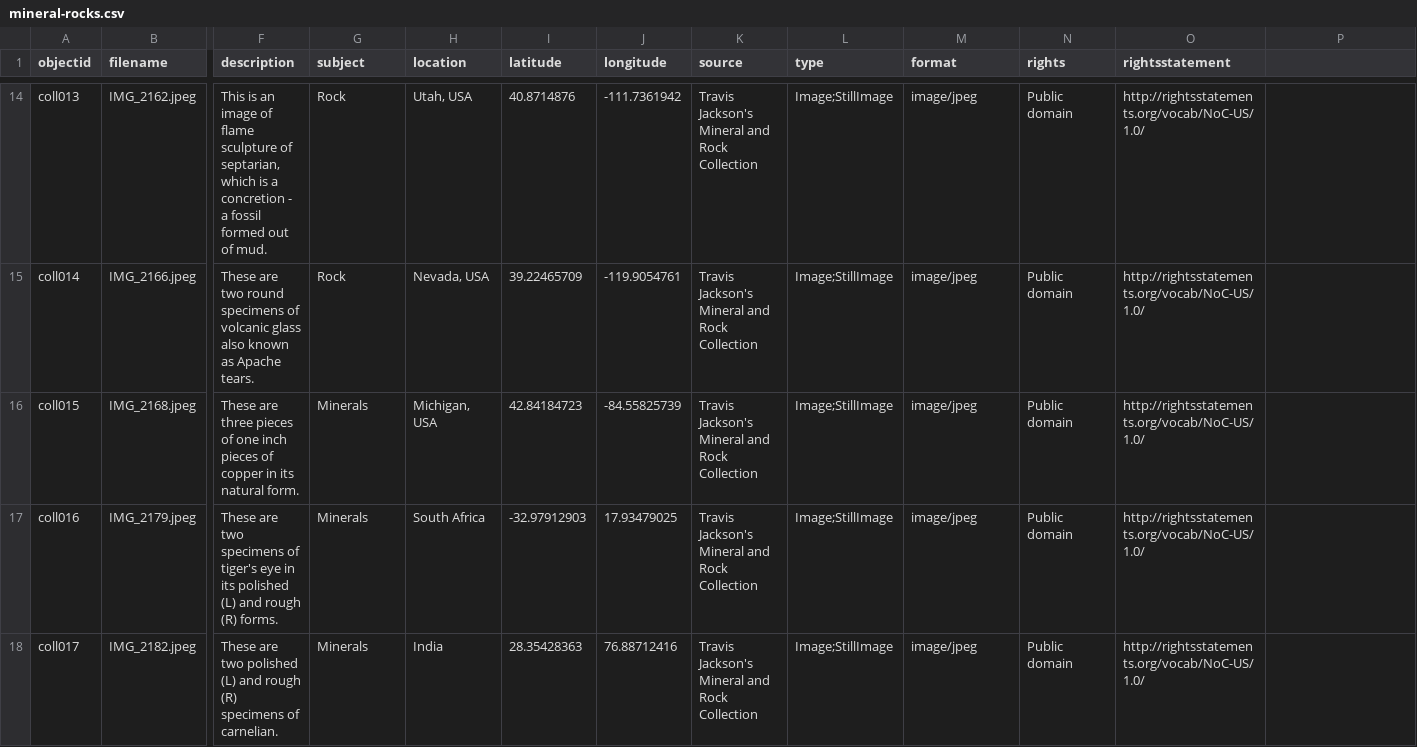
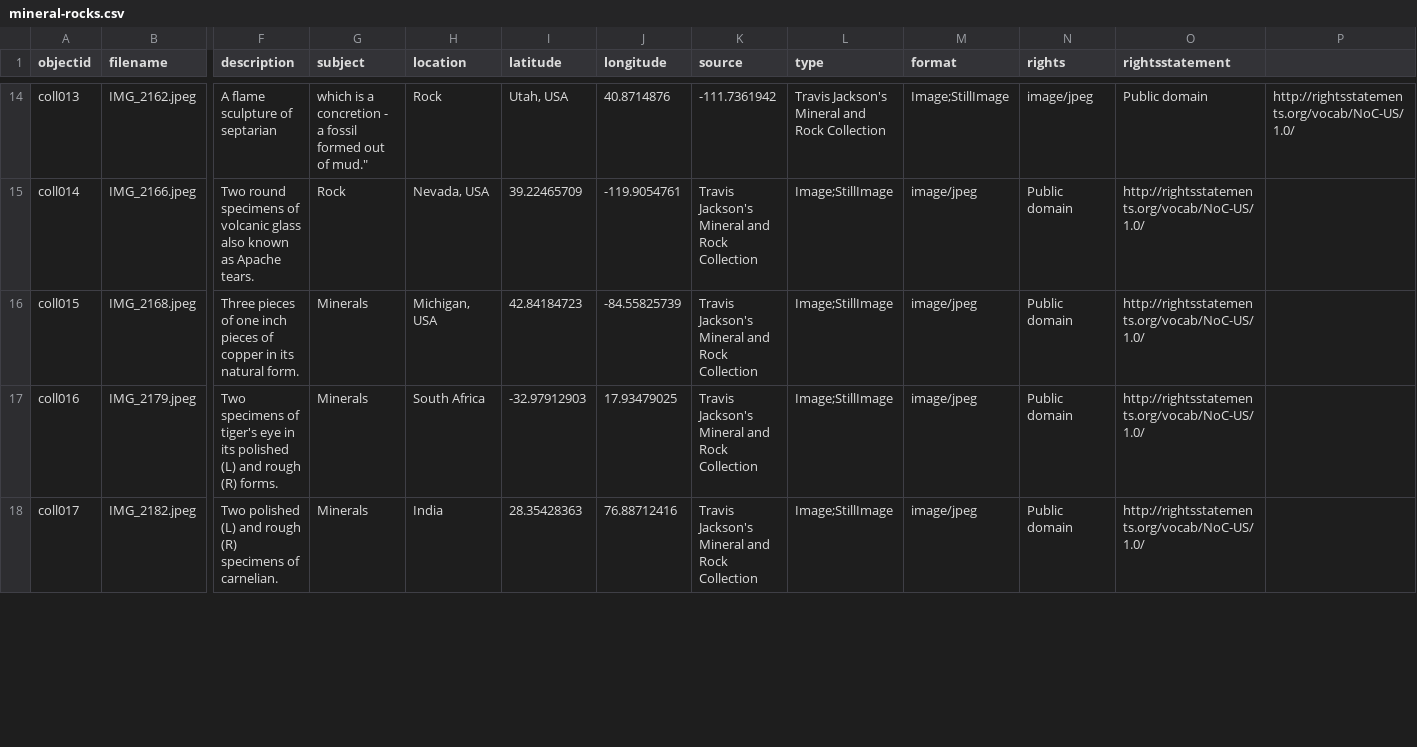
Before and after one commit to ilewis13/Mineral-and-Rock-Collection, a CSV file: _data/mineral-rocks.csv, drawn as a sheet; only a part is shown, gaps mark what is left out; the diff covers the shown part only; the diff names each change by its address in the sheet, - before the commit and + after, or states it on an @@ line.

```diff
--- a/_data/mineral-rocks.csv
+++ b/_data/mineral-rocks.csv
-F14 (description): This is an image of flame sculpture of septarian, which is a concretion - a fossil formed out of mud.
+F14 (description): A flame sculpture of septarian
-G14 (subject): Rock
+G14 (subject): which is a concretion - a fossil formed out of mud."
-H14 (location): Utah, USA
+H14 (location): Rock
-I14 (latitude): 40.8714876
+I14 (latitude): Utah, USA
-J14 (longitude): -111.7361942
+J14 (longitude): 40.8714876
-K14 (source): Travis Jackson's Mineral and Rock Collection
+K14 (source): -111.7361942
-L14 (type): Image;StillImage
+L14 (type): Travis Jackson's Mineral and Rock Collection
-M14 (format): image/jpeg
+M14 (format): Image;StillImage
-N14 (rights): Public domain
+N14 (rights): image/jpeg
-O14 (rightsstatement): http://rightsstatements.org/vocab/NoC-US/1.0/
+O14 (rightsstatement): Public domain
-P14: (empty)
+P14: http://rightsstatements.org/vocab/NoC-US/1.0/
-F15 (description): These are two round specimens…
+F15 (description): Two round specimens…
-F16 (description): These are three pieces of…
+F16 (description): Three pieces of…
-F17 (description): These are two specimens of…
+F17 (description): Two specimens of…
-F18 (description): These are two polished (L)…
+F18 (description): Two polished (L)…
```
Also changed, not shown: 37 edited cells elsewhere in this file.
